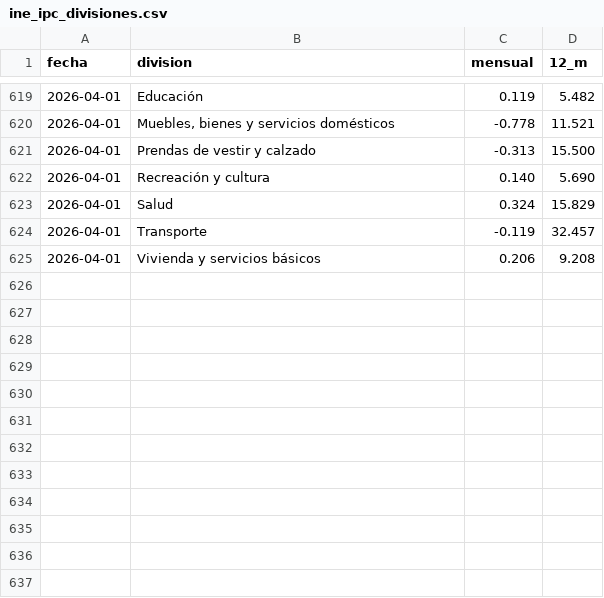
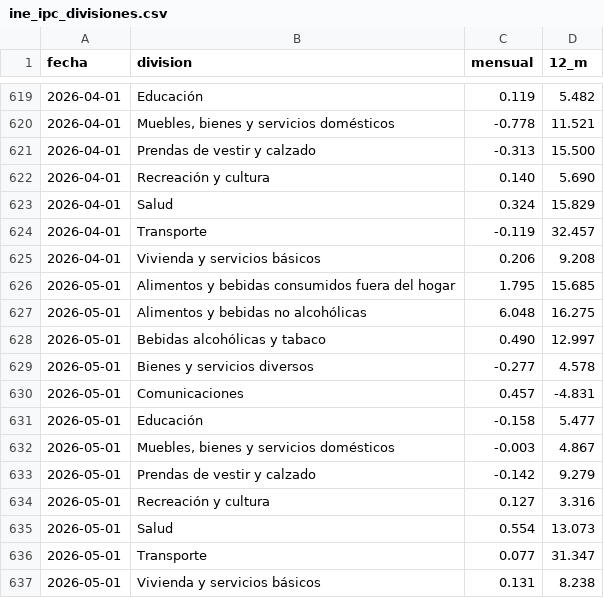
Before and after one commit to mauforonda/indicadores_economicos, a CSV file: inflacion/datos/ine_ipc_divisiones.csv, drawn as a sheet; only a part is shown, gaps mark what is left out; the diff names each change by its address in the sheet, - before the commit and + after, or states it on an @@ line.

```diff
--- a/inflacion/datos/ine_ipc_divisiones.csv
+++ b/inflacion/datos/ine_ipc_divisiones.csv
+row 626: 2026-05-01 | Alimentos y bebidas consumidos fuera del hogar | 1.795 | 15.685
+row 627: 2026-05-01 | Alimentos y bebidas no alcohólicas | 6.048 | 16.275
+row 628: 2026-05-01 | Bebidas alcohólicas y tabaco | 0.490 | 12.997
+row 629: 2026-05-01 | Bienes y servicios diversos | -0.277 | 4.578
+row 630: 2026-05-01 | Comunicaciones | 0.457 | -4.831
+row 631: 2026-05-01 | Educación | -0.158 | 5.477
+row 632: 2026-05-01 | Muebles, bienes y servicios domésticos | -0.003 | 4.867
+row 633: 2026-05-01 | Prendas de vestir y calzado | -0.142 | 9.279
+row 634: 2026-05-01 | Recreación y cultura | 0.127 | 3.316
+row 635: 2026-05-01 | Salud | 0.554 | 13.073
+row 636: 2026-05-01 | Transporte | 0.077 | 31.347
+row 637: 2026-05-01 | Vivienda y servicios básicos | 0.131 | 8.238
```
Also changed, not shown: inflacion/datos/ine_ipc_general.csv.
